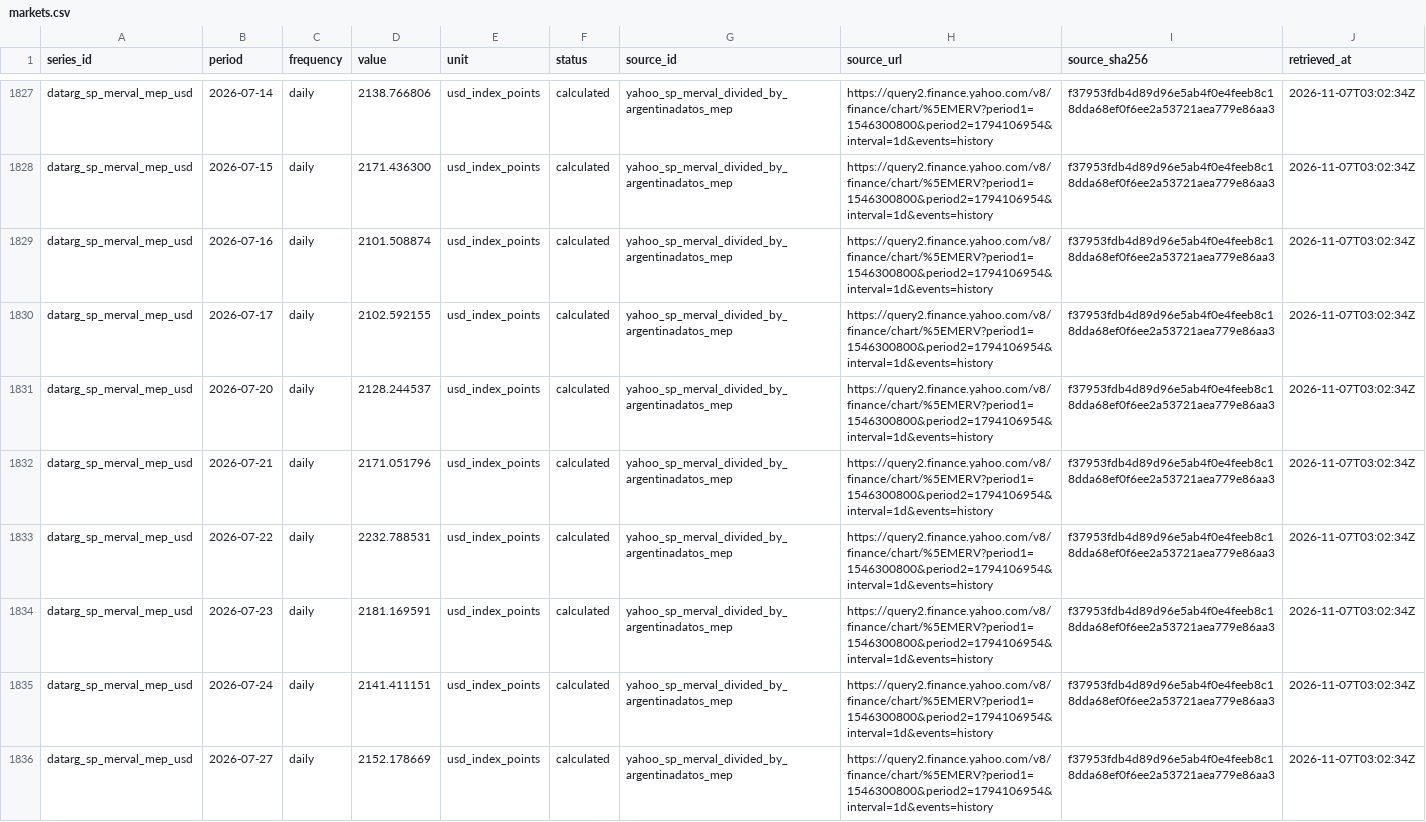
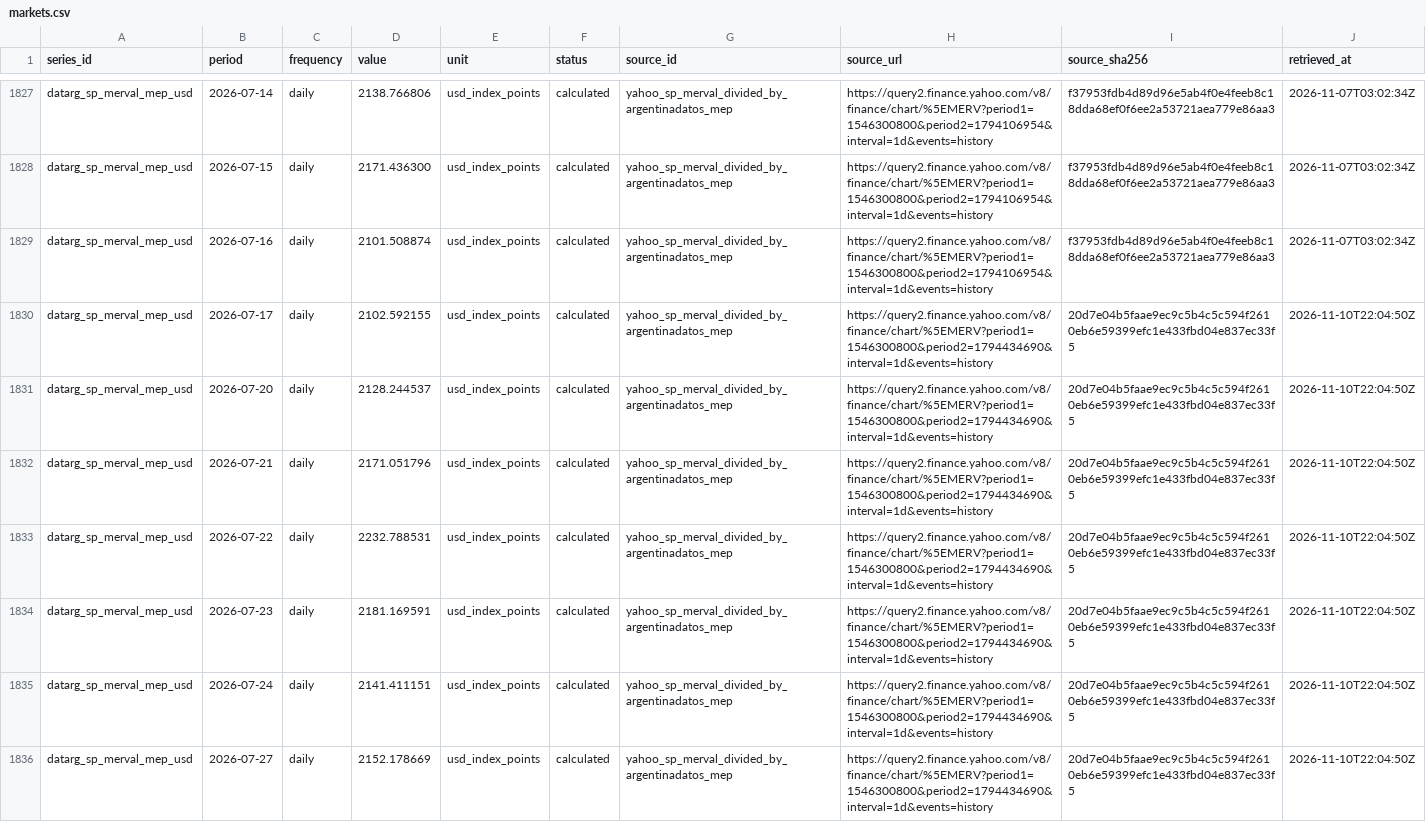
Before and after one commit to mlinei/DatArg, a CSV file: web/public/data/markets.csv, drawn as a sheet; only a part is shown, gaps mark what is left out; the diff covers the shown part only.

```diff
--- a/web/public/data/markets.csv
+++ b/web/public/data/markets.csv
@@ -1829,8 +1829,8 @@ datarg_sp_merval_mep_usd,2026-07-15,daily,2171.436300,usd_index_points,calculate
 datarg_sp_merval_mep_usd,2026-07-16,daily,2101.508874,usd_index_points,calculated,yahoo_sp_merval_divided_by_argentinadatos_mep,https://query2.finance.yahoo.com/v8/finance/chart/%5EMERV?period1=1546300800&period2=1794106954&interval=1d&events=history,f37953fdb4d89d96e5ab4f0e4feeb8c18dda68ef0f6ee2a53721aea779e86aa3,2026-11-07T03:02:34Z
-datarg_sp_merval_mep_usd,2026-07-17,daily,2102.592155,usd_index_points,calculated,yahoo_sp_merval_divided_by_argentinadatos_mep,https://query2.finance.yahoo.com/v8/finance/chart/%5EMERV?period1=1546300800&period2=1794106954&interval=1d&events=history,f37953fdb4d89d96e5ab4f0e4feeb8c18dda68ef0f6ee2a53721aea779e86aa3,2026-11-07T03:02:34Z
-datarg_sp_merval_mep_usd,2026-07-20,daily,2128.244537,usd_index_points,calculated,yahoo_sp_merval_divided_by_argentinadatos_mep,https://query2.finance.yahoo.com/v8/finance/chart/%5EMERV?period1=1546300800&period2=1794106954&interval=1d&events=history,f37953fdb4d89d96e5ab4f0e4feeb8c18dda68ef0f6ee2a53721aea779e86aa3,2026-11-07T03:02:34Z
-datarg_sp_merval_mep_usd,2026-07-21,daily,2171.051796,usd_index_points,calculated,yahoo_sp_merval_divided_by_argentinadatos_mep,https://query2.finance.yahoo.com/v8/finance/chart/%5EMERV?period1=1546300800&period2=1794106954&interval=1d&events=history,f37953fdb4d89d96e5ab4f0e4feeb8c18dda68ef0f6ee2a53721aea779e86aa3,2026-11-07T03:02:34Z
-datarg_sp_merval_mep_usd,2026-07-22,daily,2232.788531,usd_index_points,calculated,yahoo_sp_merval_divided_by_argentinadatos_mep,https://query2.finance.yahoo.com/v8/finance/chart/%5EMERV?period1=1546300800&period2=1794106954&interval=1d&events=history,f37953fdb4d89d96e5ab4f0e4feeb8c18dda68ef0f6ee2a53721aea779e86aa3,2026-11-07T03:02:34Z
-datarg_sp_merval_mep_usd,2026-07-23,daily,2181.169591,usd_index_points,calculated,yahoo_sp_merval_divided_by_argentinadatos_mep,https://query2.finance.yahoo.com/v8/finance/chart/%5EMERV?period1=1546300800&period2=1794106954&interval=1d&events=history,f37953fdb4d89d96e5ab4f0e4feeb8c18dda68ef0f6ee2a53721aea779e86aa3,2026-11-07T03:02:34Z
-datarg_sp_merval_mep_usd,2026-07-24,daily,2141.411151,usd_index_points,calculated,yahoo_sp_merval_divided_by_argentinadatos_mep,https://query2.finance.yahoo.com/v8/finance/chart/%5EMERV?period1=1546300800&period2=1794106954&interval=1d&events=history,f37953fdb4d89d96e5ab4f0e4feeb8c18dda68ef0f6ee2a53721aea779e86aa3,2026-11-07T03:02:34Z
-datarg_sp_merval_mep_usd,2026-07-27,daily,2152.178669,usd_index_points,calculated,yahoo_sp_merval_divided_by_argentinadatos_mep,https://query2.finance.yahoo.com/v8/finance/chart/%5EMERV?period1=1546300800&period2=1794106954&interval=1d&events=history,f37953fdb4d89d96e5ab4f0e4feeb8c18dda68ef0f6ee2a53721aea779e86aa3,2026-11-07T03:02:34Z
+datarg_sp_merval_mep_usd,2026-07-17,daily,2102.592155,usd_index_points,calculated,yahoo_sp_merval_divided_by_argentinadatos_mep,https://query2.finance.yahoo.com/v8/finance/chart/%5EMERV?period1=1546300800&period2=1794434690&interval=1d&events=history,20d7e04b5faae9ec9c5b4c5c594f2610eb6e59399efc1e433fbd04e837ec33f5,2026-11-10T22:04:50Z
+datarg_sp_merval_mep_usd,2026-07-20,daily,2128.244537,usd_index_points,calculated,yahoo_sp_merval_divided_by_argentinadatos_mep,https://query2.finance.yahoo.com/v8/finance/chart/%5EMERV?period1=1546300800&period2=1794434690&interval=1d&events=history,20d7e04b5faae9ec9c5b4c5c594f2610eb6e59399efc1e433fbd04e837ec33f5,2026-11-10T22:04:50Z
+datarg_sp_merval_mep_usd,2026-07-21,daily,2171.051796,usd_index_points,calculated,yahoo_sp_merval_divided_by_argentinadatos_mep,https://query2.finance.yahoo.com/v8/finance/chart/%5EMERV?period1=1546300800&period2=1794434690&interval=1d&events=history,20d7e04b5faae9ec9c5b4c5c594f2610eb6e59399efc1e433fbd04e837ec33f5,2026-11-10T22:04:50Z
+datarg_sp_merval_mep_usd,2026-07-22,daily,2232.788531,usd_index_points,calculated,yahoo_sp_merval_divided_by_argentinadatos_mep,https://query2.finance.yahoo.com/v8/finance/chart/%5EMERV?period1=1546300800&period2=1794434690&interval=1d&events=history,20d7e04b5faae9ec9c5b4c5c594f2610eb6e59399efc1e433fbd04e837ec33f5,2026-11-10T22:04:50Z
+datarg_sp_merval_mep_usd,2026-07-23,daily,2181.169591,usd_index_points,calculated,yahoo_sp_merval_divided_by_argentinadatos_mep,https://query2.finance.yahoo.com/v8/finance/chart/%5EMERV?period1=1546300800&period2=1794434690&interval=1d&events=history,20d7e04b5faae9ec9c5b4c5c594f2610eb6e59399efc1e433fbd04e837ec33f5,2026-11-10T22:04:50Z
+datarg_sp_merval_mep_usd,2026-07-24,daily,2141.411151,usd_index_points,calculated,yahoo_sp_merval_divided_by_argentinadatos_mep,https://query2.finance.yahoo.com/v8/finance/chart/%5EMERV?period1=1546300800&period2=1794434690&interval=1d&events=history,20d7e04b5faae9ec9c5b4c5c594f2610eb6e59399efc1e433fbd04e837ec33f5,2026-11-10T22:04:50Z
+datarg_sp_merval_mep_usd,2026-07-27,daily,2152.178669,usd_index_points,calculated,yahoo_sp_merval_divided_by_argentinadatos_mep,https://query2.finance.yahoo.com/v8/finance/chart/%5EMERV?period1=1546300800&period2=1794434690&interval=1d&events=history,20d7e04b5faae9ec9c5b4c5c594f2610eb6e59399efc1e433fbd04e837ec33f5,2026-11-10T22:04:50Z
```
Also changed, not shown: 171 edited cells elsewhere in this file, data/processed/markets.csv, data/processed/net_reserves.csv, 22 other files.
